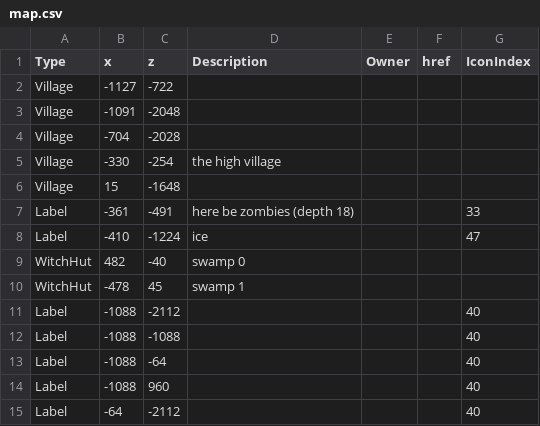
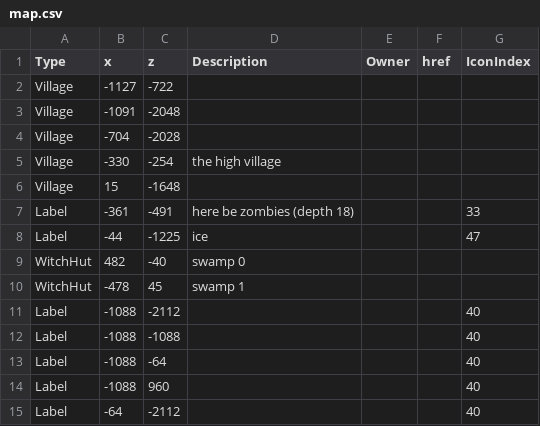
Before and after one commit to prototype99/minecraft, a CSV file: map.csv, drawn as a sheet; only a part is shown.

Commit message:
add ice properly

```diff
--- a/map.csv
+++ b/map.csv
@@ -7,3 +7,3 @@ Village,15,-1648,,,,
 Label,-361,-491,"here be zombies (depth 18)",,,33
-Label,-410,-1224,ice,,,47
+Label,-44,-1225,ice,,,47
 WitchHut,482,-40,"swamp 0",,,
```
